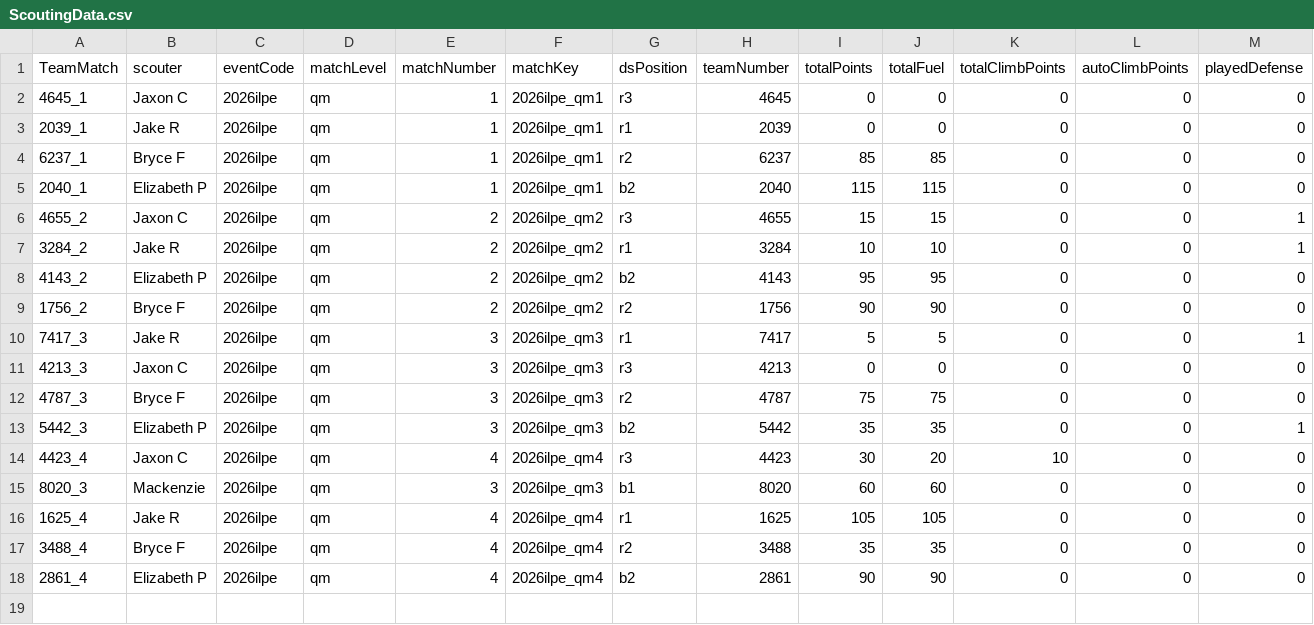
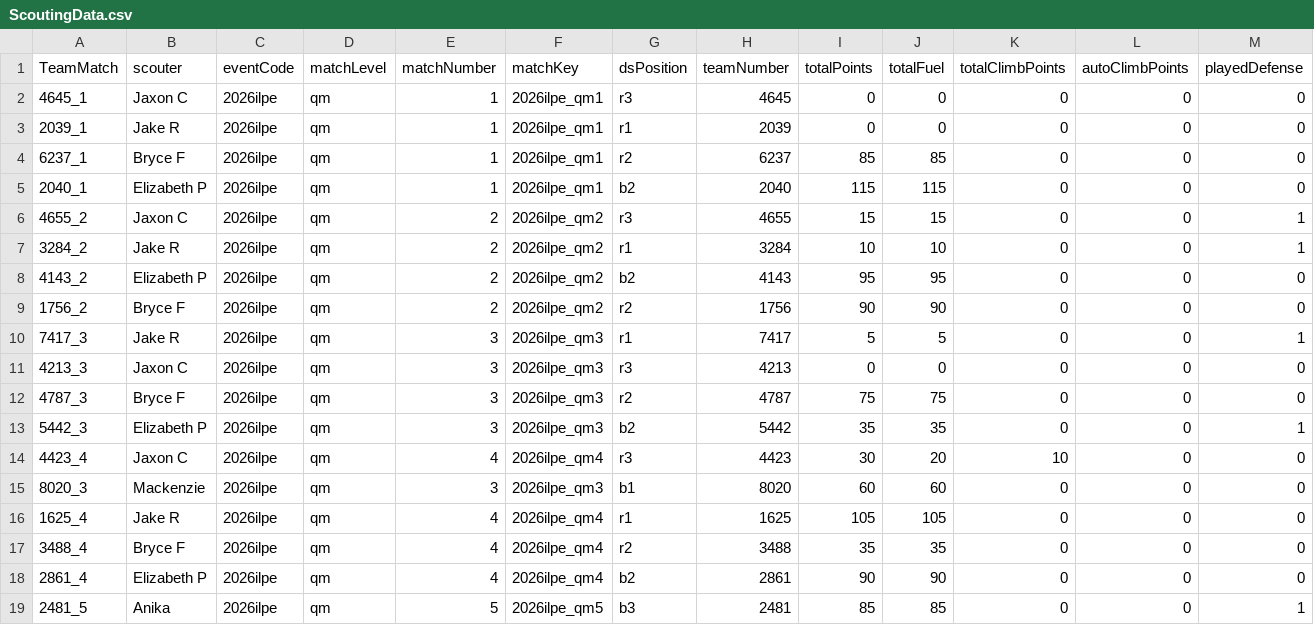
Before and after one commit to btmartin/btmartin.github.io, a CSV file: Scouting/ScoutingData.csv, drawn as a sheet; only a part is shown; rows hold the shown columns only; the diff names each change by its address in the sheet, - before the commit and + after, or states it on an @@ line.

```diff
--- a/Scouting/ScoutingData.csv
+++ b/Scouting/ScoutingData.csv
+row 19: 2481_5 | Anika | 2026ilpe | qm | 5 | 2026ilpe_qm5 | b3 | 2481 | 85 | 85 | 0 | 0 | 1
```
Also changed, not shown: Scouting/ConsolidatedData.csv.
